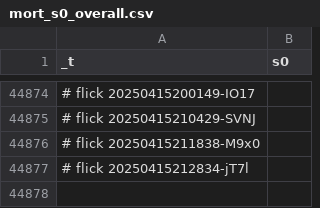
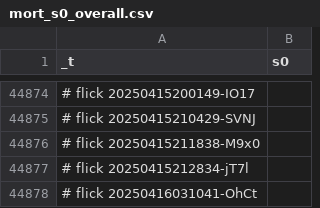
Before and after one commit to abikesa/resonate, a CSV file: kitabo/ensi/ukubona/donorcase/test3/assets/csv/mort_s0_overall.csv, drawn as a sheet; only a part is shown, gaps mark what is left out.

Commit message:
kitabo/ensi/ukubona/donorcase/test3/assets/csv/mort_s0_overall.csv

```diff
--- a/kitabo/ensi/ukubona/donorcase/test3/assets/csv/mort_s0_overall.csv
+++ b/kitabo/ensi/ukubona/donorcase/test3/assets/csv/mort_s0_overall.csv
@@ -44877 +44877,2 @@ _t,s0
 # flick 20250415212834-jT7l
+# flick 20250416031041-OhCt
```
